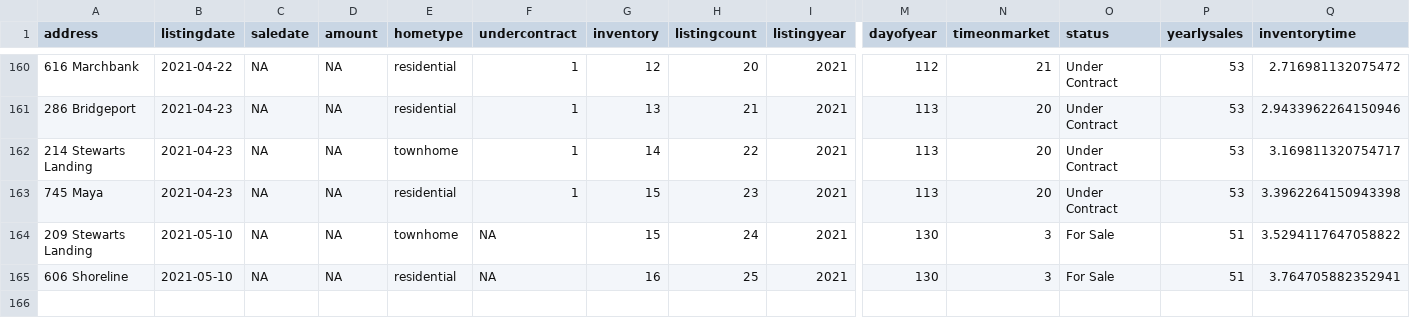
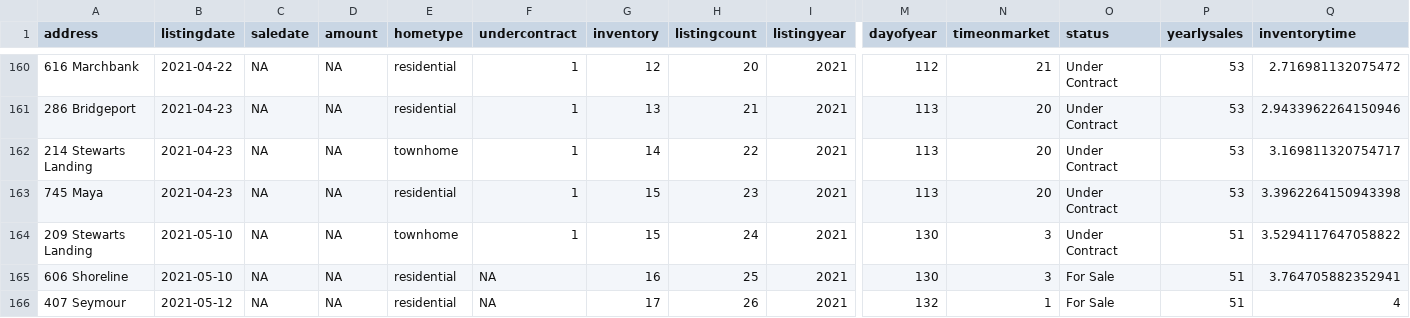
Before and after one commit to robhanssen/glenlake-homesales-old, a CSV file: data/homesales_processeddata.csv, drawn as a sheet; only a part is shown, gaps mark what is left out; rows hold the shown columns only; the diff names each change by its address in the sheet, - before the commit and + after, or states it on an @@ line.

```diff
--- a/data/homesales_processeddata.csv
+++ b/data/homesales_processeddata.csv
-F164 (undercontract): NA
+F164 (undercontract): 1
-O164 (status): For Sale
+O164 (status): Under Contract
+row 166: 407 Seymour | 2021-05-12 | NA | NA | residential | NA | 17 | 26 | 2021 | 132 | 1 | For Sale | 51 | 4
```
Also changed, not shown: data/listing-overview-by-year.csv, data/median-time-on-market.csv, 17 other files.
